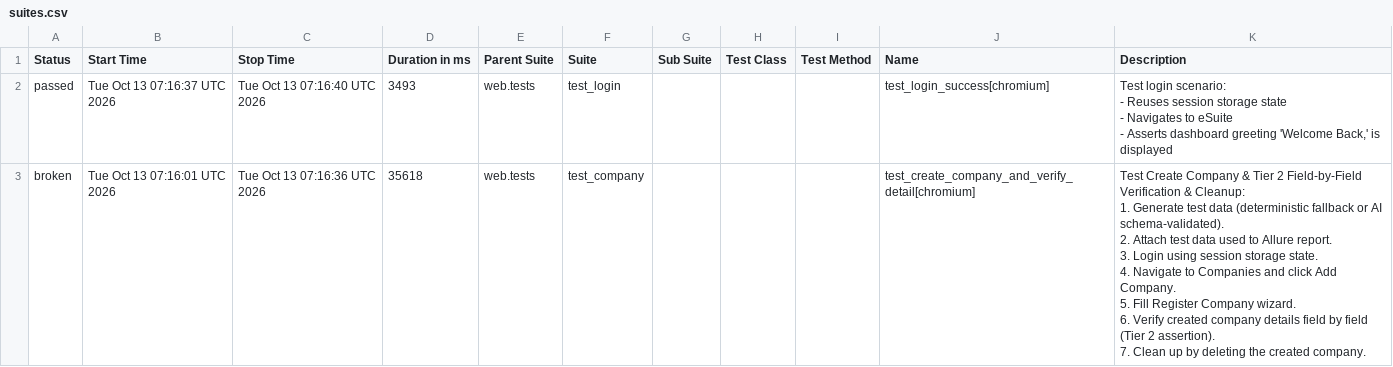
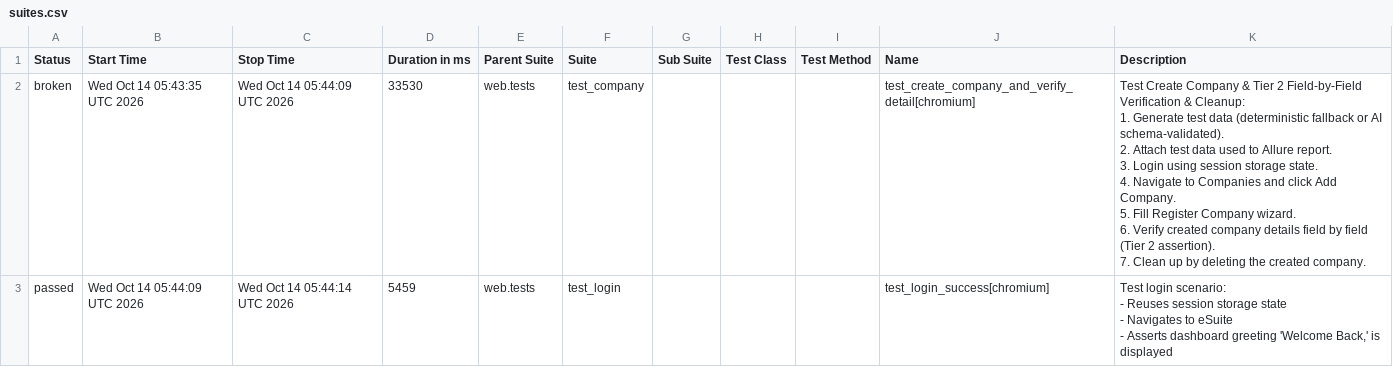
Before and after one commit to rizkyiff/Playwright-Python-With-AI, a CSV file: data/suites.csv, drawn as a sheet.

```diff
--- a/data/suites.csv
+++ b/data/suites.csv
@@ -1,17 +1,17 @@
 "Status","Start Time","Stop Time","Duration in ms","Parent Suite","Suite","Sub Suite","Test Class","Test Method","Name","Description"
-"passed","Tue Oct 13 07:16:37 UTC 2026","Tue Oct 13 07:16:40 UTC 2026","3493","web.tests","test_login","","","","test_login_success[chromium]","
-    Test login scenario:
-    - Reuses session storage state
-    - Navigates to eSuite
-    - Asserts dashboard greeting 'Welcome Back,' is displayed
-    "
-"broken","Tue Oct 13 07:16:01 UTC 2026","Tue Oct 13 07:16:36 UTC 2026","35618","web.tests","test_company","","","","test_create_company_and_verify_detail[chromium]","
-    Test Create Company & Tier 2 Field-by-Field Verification & Cleanup:
-    1. Generate test data (deterministic fallback or AI schema-validated).
-    2. Attach test data used to Allure report.
-    3. Login using session storage state.
-    4. Navigate to Companies and click Add Company.
-    5. Fill Register Company wizard.
-    6. Verify created company details field by field (Tier 2 assertion).
-    7. Clean up by deleting the created company.
-    "
+"broken","Wed Oct 14 05:43:35 UTC 2026","Wed Oct 14 05:44:09 UTC 2026","33530","web.tests","test_company","","","","test_create_company_and_verify_detail[chromium]","
+    Test Create Company & Tier 2 Field-by-Field Verification & Cleanup:
+    1. Generate test data (deterministic fallback or AI schema-validated).
+    2. Attach test data used to Allure report.
+    3. Login using session storage state.
+    4. Navigate to Companies and click Add Company.
+    5. Fill Register Company wizard.
+    6. Verify created company details field by field (Tier 2 assertion).
+    7. Clean up by deleting the created company.
+    "
+"passed","Wed Oct 14 05:44:09 UTC 2026","Wed Oct 14 05:44:14 UTC 2026","5459","web.tests","test_login","","","","test_login_success[chromium]","
+    Test login scenario:
+    - Reuses session storage state
+    - Navigates to eSuite
+    - Asserts dashboard greeting 'Welcome Back,' is displayed
+    "
```
Also changed, not shown: 26 other files.
